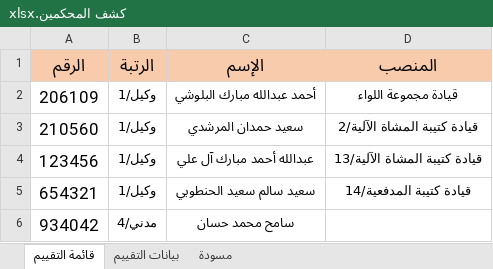
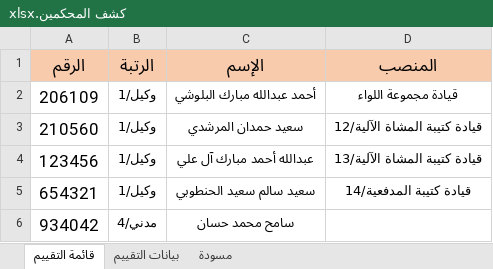
Before and after one commit to ahmadalblooshi79/LF_Project, an Excel workbook: Programming Lab/كشف المحكمين.xlsx, sheet قائمة التقييم, drawn as a sheet; values as stored, in another font and other column widths than the file's, no borders; the diff names each change by its address in the sheet, - before the commit and + after, or states it on an @@ line.

```diff
--- a/Programming Lab/كشف المحكمين.xlsx (sheet قائمة التقييم)
+++ b/Programming Lab/كشف المحكمين.xlsx (sheet قائمة التقييم)
-D3 (المنصب): قيادة كتيبة المشاة الآلية/2
+D3 (المنصب): قيادة كتيبة المشاة الآلية/12
```
Also changed, not shown: 3 other files.
